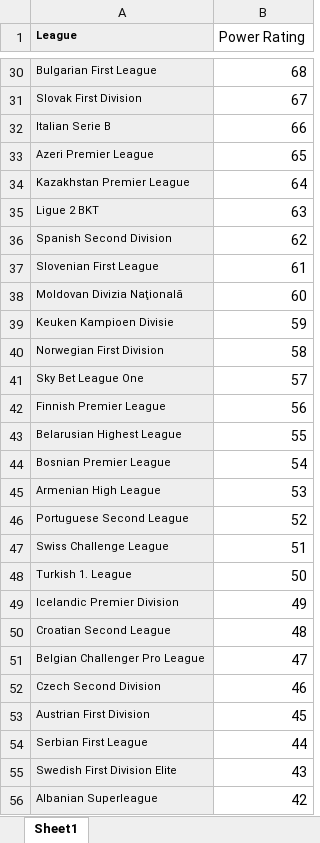
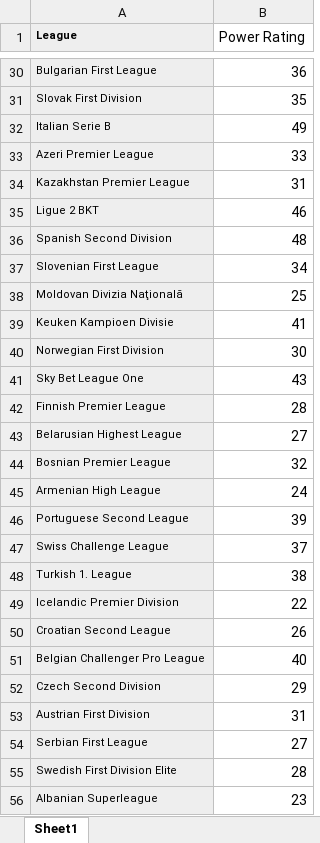
Before and after one commit to BathalaAI/FM24-Filter_JG, an Excel workbook: File Templates/League Multipliers.xlsx, sheet Sheet1, drawn as a sheet; only a part is shown, gaps mark what is left out; values as stored, in another font and other column widths than the file's, no borders; the diff covers the shown part only; the diff names each change by its address in the sheet, - before the commit and + after, or states it on an @@ line.

Commit message:
updated league powers

```diff
--- a/File Templates/League Multipliers.xlsx (sheet Sheet1)
+++ b/File Templates/League Multipliers.xlsx (sheet Sheet1)
-B30 (Power Rating): 68
+B30 (Power Rating): 36
-B31 (Power Rating): 67
+B31 (Power Rating): 35
-B32 (Power Rating): 66
+B32 (Power Rating): 49
-B33 (Power Rating): 65
+B33 (Power Rating): 33
-B34 (Power Rating): 64
+B34 (Power Rating): 31
-B35 (Power Rating): 63
+B35 (Power Rating): 46
-B36 (Power Rating): 62
+B36 (Power Rating): 48
-B37 (Power Rating): 61
+B37 (Power Rating): 34
-B38 (Power Rating): 60
+B38 (Power Rating): 25
-B39 (Power Rating): 59
+B39 (Power Rating): 41
-B40 (Power Rating): 58
+B40 (Power Rating): 30
-B41 (Power Rating): 57
+B41 (Power Rating): 43
-B42 (Power Rating): 56
+B42 (Power Rating): 28
-B43 (Power Rating): 55
+B43 (Power Rating): 27
-B44 (Power Rating): 54
+B44 (Power Rating): 32
-B45 (Power Rating): 53
+B45 (Power Rating): 24
-B46 (Power Rating): 52
+B46 (Power Rating): 39
-B47 (Power Rating): 51
+B47 (Power Rating): 37
-B48 (Power Rating): 50
+B48 (Power Rating): 38
-B49 (Power Rating): 49
+B49 (Power Rating): 22
-B50 (Power Rating): 48
+B50 (Power Rating): 26
-B51 (Power Rating): 47
+B51 (Power Rating): 40
-B52 (Power Rating): 46
+B52 (Power Rating): 29
-B53 (Power Rating): 45
+B53 (Power Rating): 31
-B54 (Power Rating): 44
+B54 (Power Rating): 27
-B55 (Power Rating): 43
+B55 (Power Rating): 28
-B56 (Power Rating): 42
+B56 (Power Rating): 23
```
Also changed, not shown: 240 edited cells elsewhere in this sheet, 1 other file.
